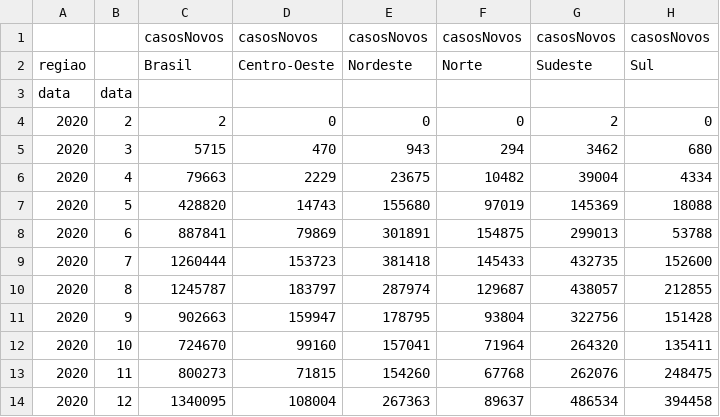
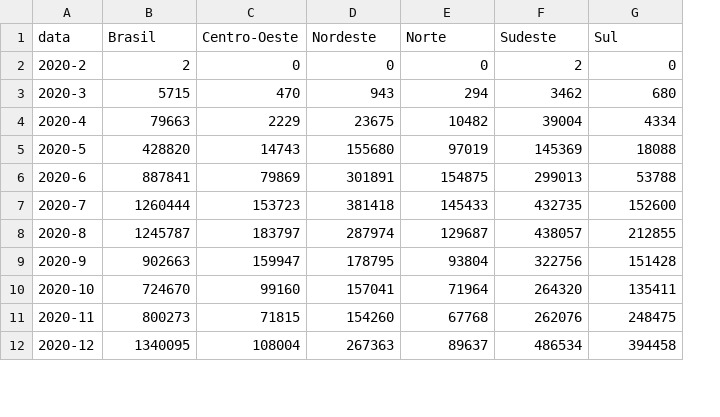
Before and after one commit to marianalves10/trabalh_BD, a CSV file: etapa06/filtrado/analisecasos.csv, drawn as a sheet; only a part is shown; removed rows and columns are numbered as before the commit, all else as after; the diff names each change by its address in the sheet, - before the commit and + after, or states it on an @@ line.

```diff
--- a/etapa06/filtrado/analisecasos.csv
+++ b/etapa06/filtrado/analisecasos.csv
-column A (regiao), rows 4-14: all 2020
-column B, rows 4-14: 2 | 3 | 4 | 5 | 6 | 7 | 8 | 9 | 10 | 11 | 12
+column A (data), rows 2-12: 2020-2 | 2020-3 | 2020-4 | 2020-5 | 2020-6 | 2020-7 | 2020-8 | 2020-9 | 2020-10 | 2020-11 | 2020-12
-row 1:  |  | casosNovos | casosNovos | casosNovos | casosNovos | casosNovos | casosNovos
-row 3: data | data
```
Also changed, not shown: 2 other files.
